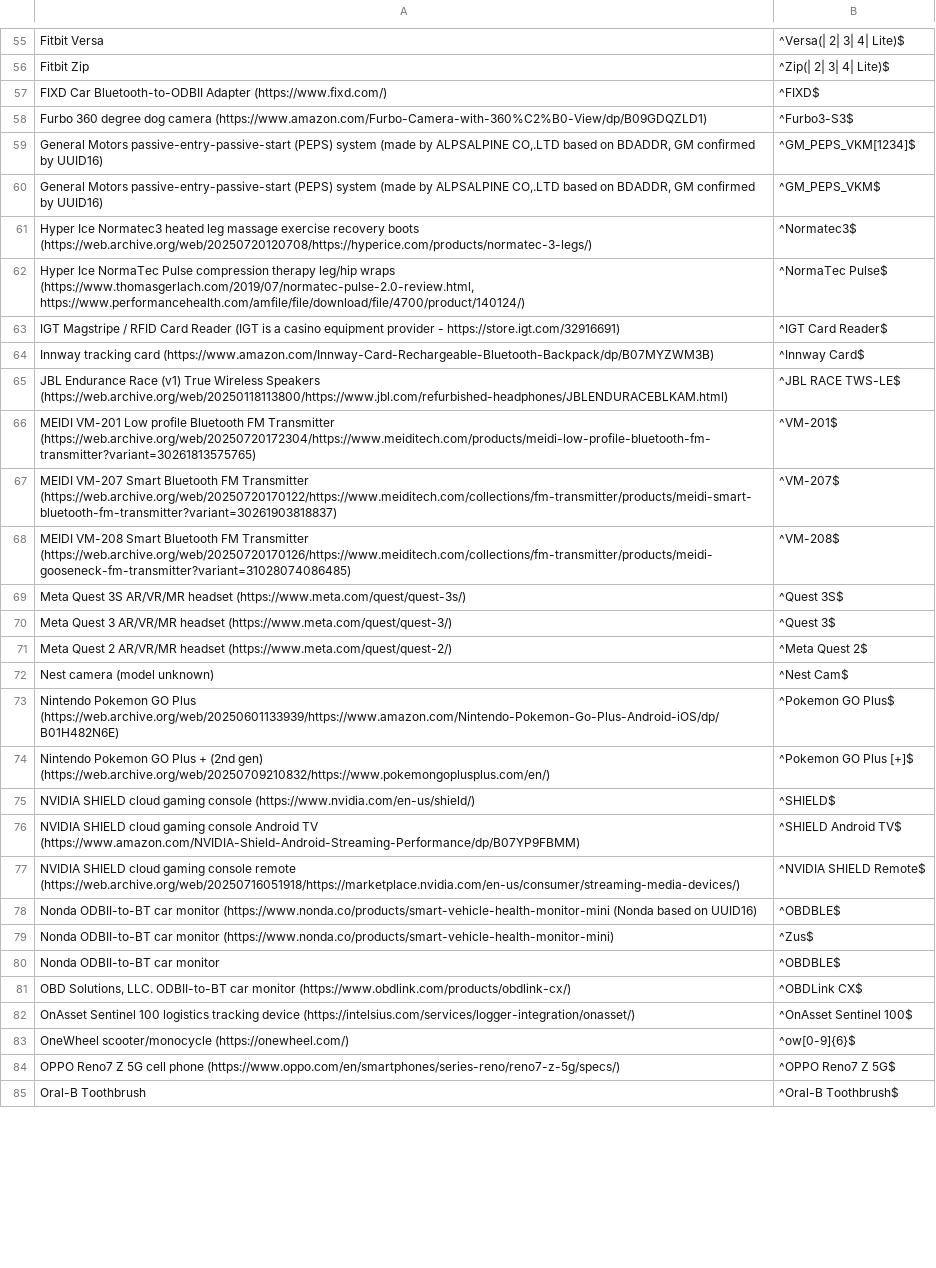
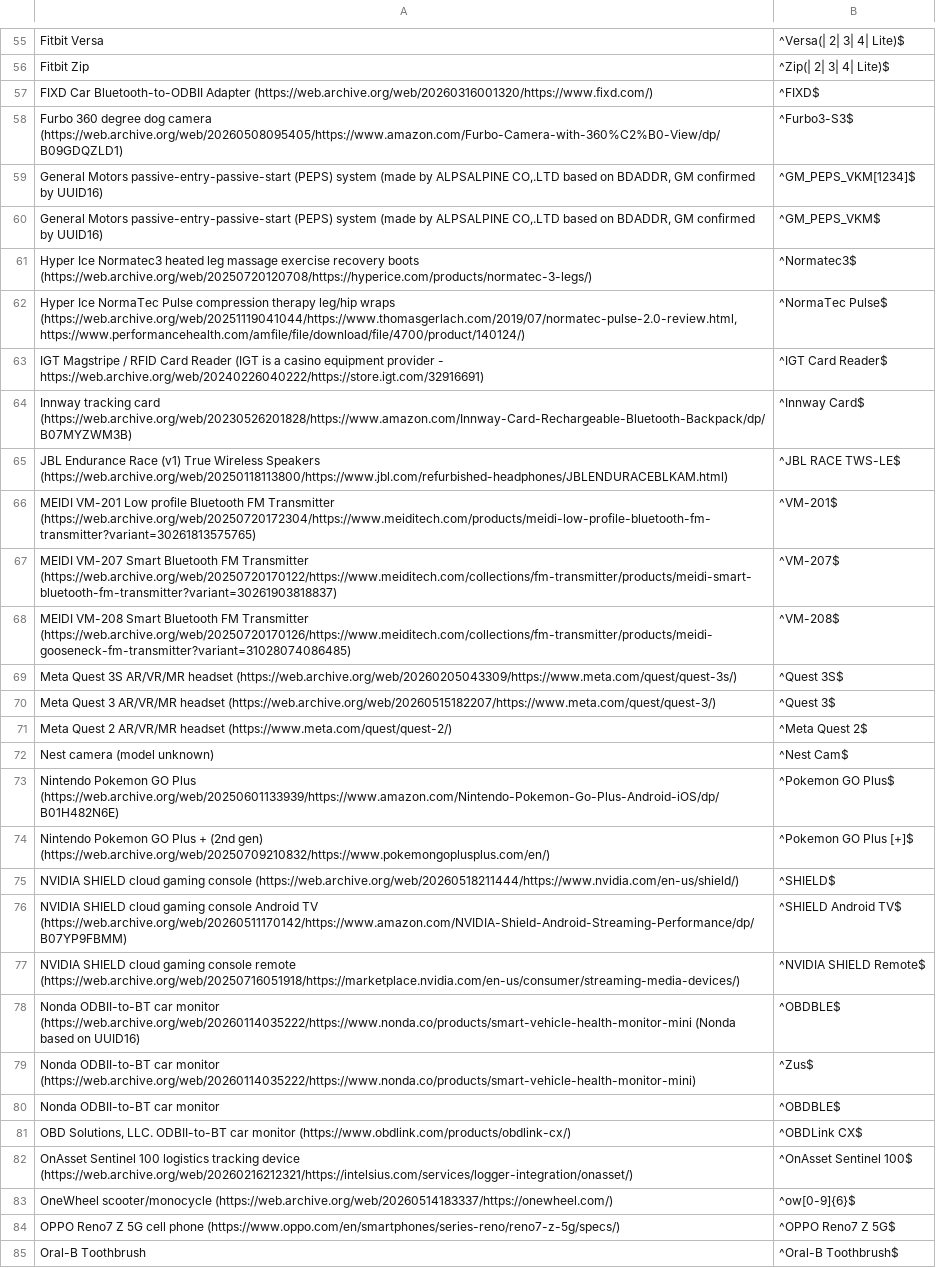
Before and after one commit to darkmentorllc/Blue2thprinting, a CSV file: Analysis/metadata/NAMEPRINT_NONUNIQUE_DB.csv, drawn as a sheet; only a part is shown, gaps mark what is left out; the diff covers the shown part only.

Commit message:
replacing URLs with archive.org URLs

```diff
--- a/Analysis/metadata/NAMEPRINT_NONUNIQUE_DB.csv
+++ b/Analysis/metadata/NAMEPRINT_NONUNIQUE_DB.csv
@@ -56,4 +56,4 @@
 "Fitbit Zip","^Zip(| 2| 3| 4| Lite)$"
-"FIXD Car Bluetooth-to-ODBII Adapter (https://www.fixd.com/)","^FIXD$"
-"Furbo 360 degree dog camera (https://www.amazon.com/Furbo-Camera-with-360%C2%B0-View/dp/B09GDQZLD1)","^Furbo3-S3$"
+"FIXD Car Bluetooth-to-ODBII Adapter (https://web.archive.org/web/20260316001320/https://www.fixd.com/)","^FIXD$"
+"Furbo 360 degree dog camera (https://web.archive.org/web/20260508095405/https://www.amazon.com/Furbo-Camera-with-360%C2%B0-View/dp/B09GDQZLD1)","^Furbo3-S3$"
 "General Motors passive-entry-passive-start (PEPS) system (made by ALPSALPINE CO,.LTD based on BDADDR, GM confirmed by UUID16)","^GM_PEPS_VKM[1234]$"
@@ -61,5 +61,5 @@
 "Hyper Ice Normatec3 heated leg massage exercise recovery boots (https://web.archive.org/web/20250720120708/https://hyperice.com/products/normatec-3-legs/)","^Normatec3$"
-"Hyper Ice NormaTec Pulse compression therapy leg/hip wraps (https://www.thomasgerlach.com/2019/07/normatec-pulse-2.0-review.html, https://www.performancehealth.com/amfile/file/download/file/4700/product/140124/) ","^NormaTec Pulse$"
-"IGT Magstripe / RFID Card Reader (IGT is a casino equipment provider - https://store.igt.com/32916691)","^IGT Card Reader$"
-"Innway tracking card (https://www.amazon.com/Innway-Card-Rechargeable-Bluetooth-Backpack/dp/B07MYZWM3B)","^Innway Card$"
+"Hyper Ice NormaTec Pulse compression therapy leg/hip wraps (https://web.archive.org/web/20251119041044/https://www.thomasgerlach.com/2019/07/normatec-pulse-2.0-review.html, https://www.performancehealth.com/amfile/file/download/file/4700/product/140124/) ","^NormaTec Pulse$"
+"IGT Magstripe / RFID Card Reader (IGT is a casino equipment provider - https://web.archive.org/web/20240226040222/https://store.igt.com/32916691)","^IGT Card Reader$"
+"Innway tracking card (https://web.archive.org/web/20230526201828/https://www.amazon.com/Innway-Card-Rechargeable-Bluetooth-Backpack/dp/B07MYZWM3B)","^Innway Card$"
 "JBL Endurance Race (v1) True Wireless Speakers (https://web.archive.org/web/20250118113800/https://www.jbl.com/refurbished-headphones/JBLENDURACEBLKAM.html)","^JBL RACE TWS-LE$"
@@ -68,4 +68,4 @@
 "MEIDI VM-208 Smart Bluetooth FM Transmitter (https://web.archive.org/web/20250720170126/https://www.meiditech.com/collections/fm-transmitter/products/meidi-gooseneck-fm-transmitter?variant=31028074086485)","^VM-208$"
-"Meta Quest 3S AR/VR/MR headset (https://www.meta.com/quest/quest-3s/)","^Quest 3S$"
-"Meta Quest 3 AR/VR/MR headset (https://www.meta.com/quest/quest-3/)","^Quest 3$"
+"Meta Quest 3S AR/VR/MR headset (https://web.archive.org/web/20260205043309/https://www.meta.com/quest/quest-3s/)","^Quest 3S$"
+"Meta Quest 3 AR/VR/MR headset (https://web.archive.org/web/20260515182207/https://www.meta.com/quest/quest-3/)","^Quest 3$"
 "Meta Quest 2 AR/VR/MR headset (https://www.meta.com/quest/quest-2/)","^Meta Quest 2$"
@@ -74,11 +74,11 @@
 "Nintendo Pokemon GO Plus + (2nd gen) (https://web.archive.org/web/20250709210832/https://www.pokemongoplusplus.com/en/)","^Pokemon GO Plus [+]$"
-"NVIDIA SHIELD cloud gaming console (https://www.nvidia.com/en-us/shield/)","^SHIELD$"
-"NVIDIA SHIELD cloud gaming console Android TV (https://www.amazon.com/NVIDIA-Shield-Android-Streaming-Performance/dp/B07YP9FBMM)","^SHIELD Android TV$"
+"NVIDIA SHIELD cloud gaming console (https://web.archive.org/web/20260518211444/https://www.nvidia.com/en-us/shield/)","^SHIELD$"
+"NVIDIA SHIELD cloud gaming console Android TV (https://web.archive.org/web/20260511170142/https://www.amazon.com/NVIDIA-Shield-Android-Streaming-Performance/dp/B07YP9FBMM)","^SHIELD Android TV$"
 "NVIDIA SHIELD cloud gaming console remote (https://web.archive.org/web/20250716051918/https://marketplace.nvidia.com/en-us/consumer/streaming-media-devices/)","^NVIDIA SHIELD Remote$"
-"Nonda ODBII-to-BT car monitor (https://www.nonda.co/products/smart-vehicle-health-monitor-mini (Nonda based on UUID16)","^OBDBLE$"
-"Nonda ODBII-to-BT car monitor (https://www.nonda.co/products/smart-vehicle-health-monitor-mini)","^Zus$"
+"Nonda ODBII-to-BT car monitor (https://web.archive.org/web/20260114035222/https://www.nonda.co/products/smart-vehicle-health-monitor-mini (Nonda based on UUID16)","^OBDBLE$"
+"Nonda ODBII-to-BT car monitor (https://web.archive.org/web/20260114035222/https://www.nonda.co/products/smart-vehicle-health-monitor-mini)","^Zus$"
 "Nonda ODBII-to-BT car monitor","^OBDBLE$"
 "OBD Solutions, LLC. ODBII-to-BT car monitor (https://www.obdlink.com/products/obdlink-cx/)","^OBDLink CX$"
-"OnAsset Sentinel 100 logistics tracking device (https://intelsius.com/services/logger-integration/onasset/)","^OnAsset Sentinel 100$"
-"OneWheel scooter/monocycle (https://onewheel.com/)","^ow[0-9]{6}$"
+"OnAsset Sentinel 100 logistics tracking device (https://web.archive.org/web/20260216212321/https://intelsius.com/services/logger-integration/onasset/)","^OnAsset Sentinel 100$"
+"OneWheel scooter/monocycle (https://web.archive.org/web/20260514183337/https://onewheel.com/)","^ow[0-9]{6}$"
 "OPPO Reno7 Z 5G cell phone (https://www.oppo.com/en/smartphones/series-reno/reno7-z-5g/specs/)","^OPPO Reno7 Z 5G$"
```
Also changed, not shown: 21 edited cells elsewhere in this file, Analysis/metadata/NAMEPRINT_UNIQUE_DB.csv.
